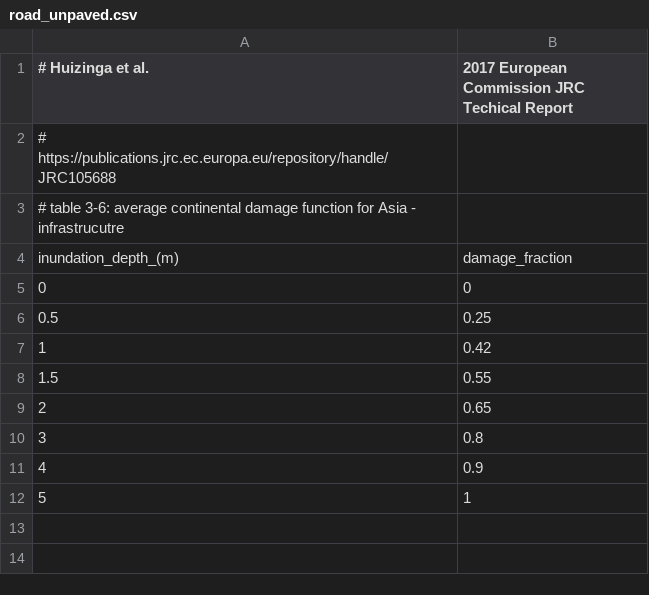
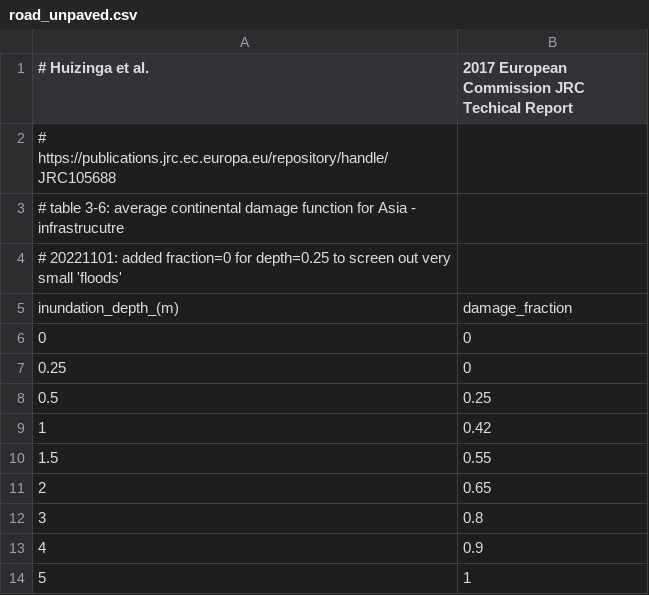
Before and after one commit to nismod/open-gira, a CSV file: bundled_data/damage_curves/flood/road_unpaved.csv, drawn as a sheet; addresses are those after the commit; the diff names each change by its address in the sheet, - before the commit and + after, or states it on an @@ line.

Commit message:
zero damage fraction until 25cm inundation

```diff
--- a/bundled_data/damage_curves/flood/road_unpaved.csv
+++ b/bundled_data/damage_curves/flood/road_unpaved.csv
+row 4: # 20221101: added fraction=0 for depth=0.25 to screen out very small 'floods'
+row 6: 0 | 0
@@ column A (# Huizinga et al.) renumbered in row 7 @@
```
